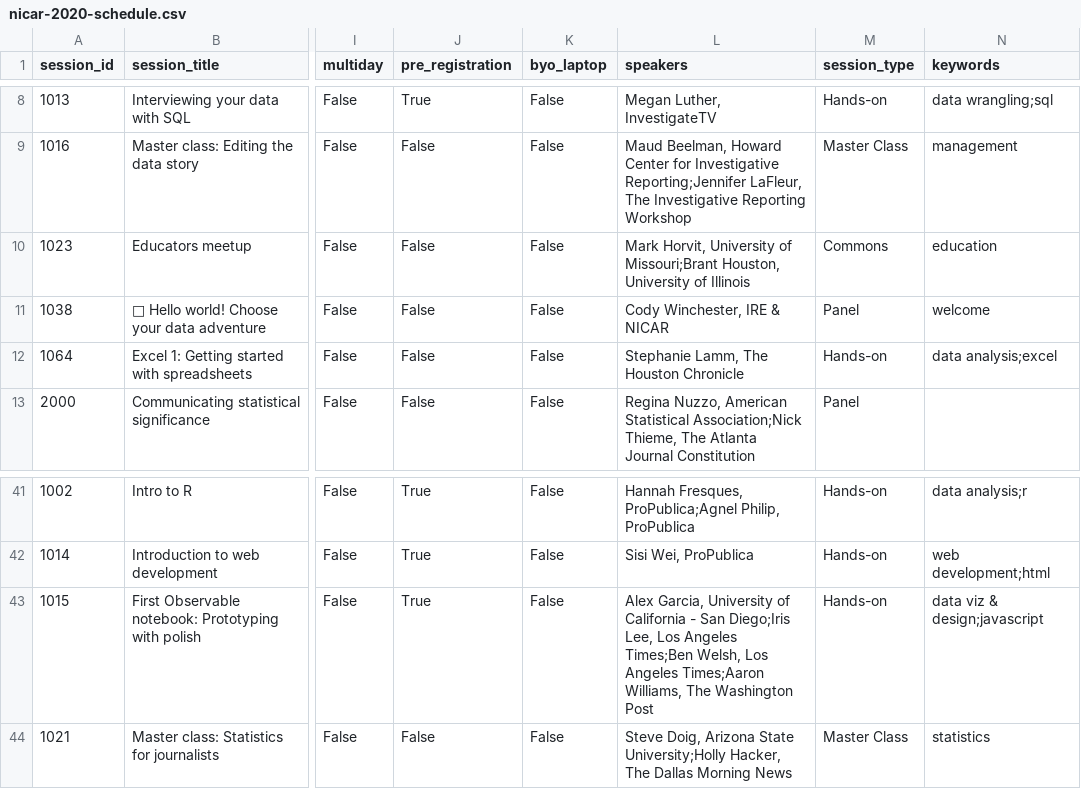
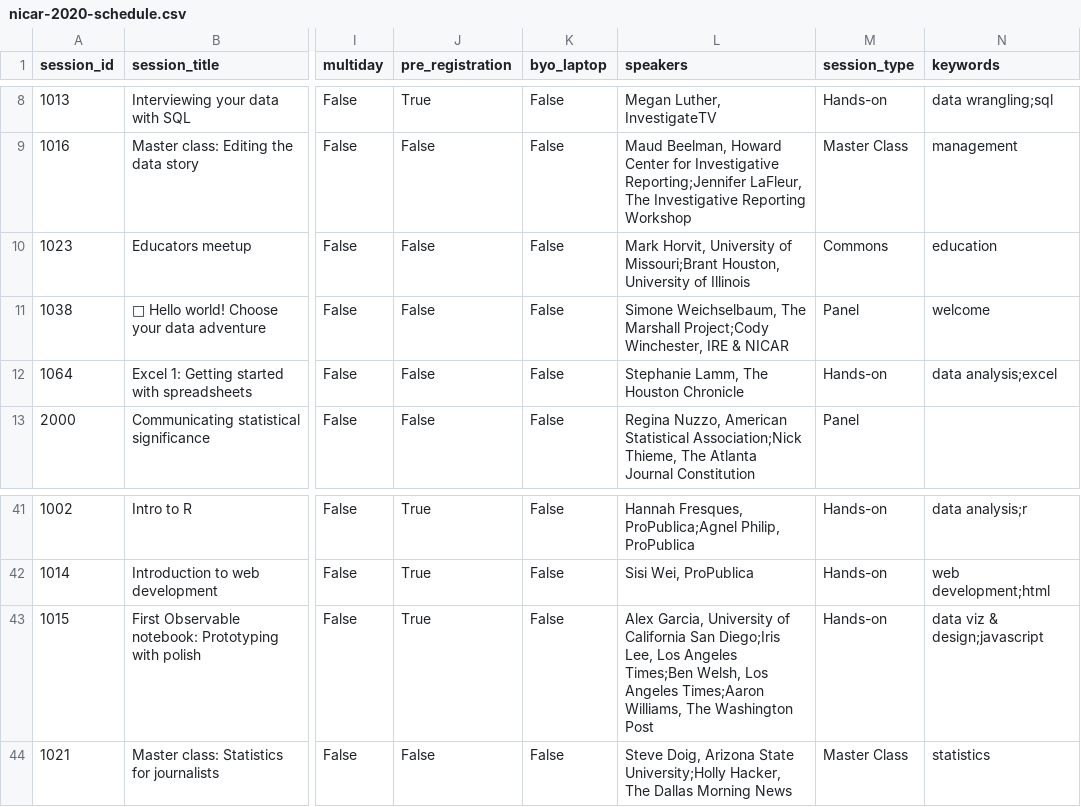
Before and after one commit to ireapps/nicar-2020-schedule, a CSV file: nicar-2020-schedule.csv, drawn as a sheet; only a part is shown, gaps mark what is left out; the diff names each change by its address in the sheet, - before the commit and + after, or states it on an @@ line.

```diff
--- a/nicar-2020-schedule.csv
+++ b/nicar-2020-schedule.csv
-L11 (speakers): Cody Winchester, IRE…
+L11 (speakers): Simone Weichselbaum, The Marshall Project;Cody Winchester, IRE…
-L43 (speakers): …of California - San Diego;Iris…
+L43 (speakers): …of California San Diego;Iris…
```
Also changed, not shown: 3 other files.
